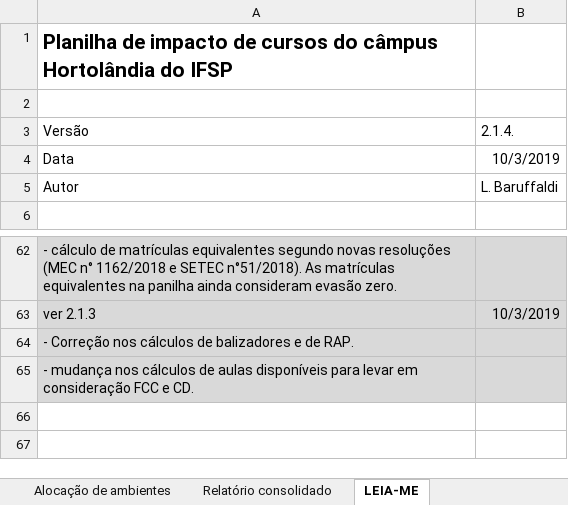
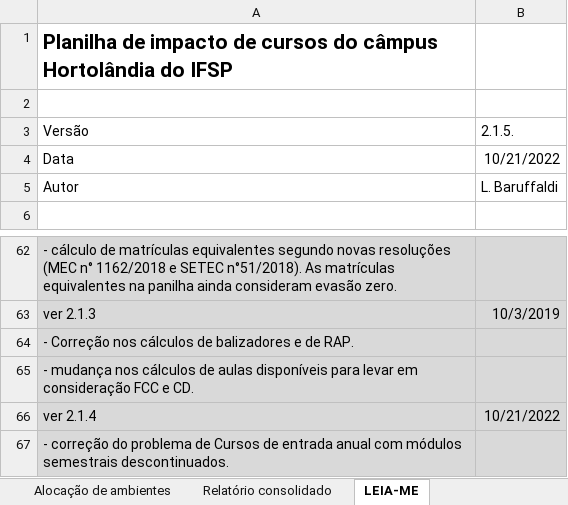
Before and after one commit to IFSP-HTO/planejacursos, an Excel workbook: Planilha EJA-Especializacoes-Eletro-MSI-ECA-ADS-Lic Matemat - Novos - Sem transicao de PPCs - para Reuniao 20-09-22 (1).xlsm, sheet LEIA-ME, drawn as a sheet; only a part is shown, gaps mark what is left out; values as stored, in another font and other column widths than the file's, no borders; the diff names each change by its address in the sheet, - before the commit and + after, or states it on an @@ line.

Commit message:
Correção para cursos semestrais com oferta anual
Foi corrigido erro de cálculo das turmas de cursos de módulos semestrais com oferta anual. O problema estava no método IsSemestreAtivo da classe Curso.

```diff
--- a/Planilha EJA-Especializacoes-Eletro-MSI-ECA-ADS-Lic Matemat - Novos - Sem transicao de PPCs - para Reuniao 20-09-22 (1).xlsm (sheet LEIA-ME)
+++ b/Planilha EJA-Especializacoes-Eletro-MSI-ECA-ADS-Lic Matemat - Novos - Sem transicao de PPCs - para Reuniao 20-09-22 (1).xlsm (sheet LEIA-ME)
-B3: 2.1.4.
+B3: 2.1.5.
-B4: 10/3/2019
+B4: 10/21/2022
+row 66: ver 2.1.4 | 10/21/2022
+row 67: - correção do problema de Cursos de entrada anual com módulos semestrais descontinuados.
```
Also changed, not shown: sheet Relatório consolidado, sheet Progressão temporal das turmas, sheet Alocação de docentes, sheet Alocação de ambientes, sheet Cadastro dos cursos, other sheet tabs, formulas that keep their value, charts or pictures.
